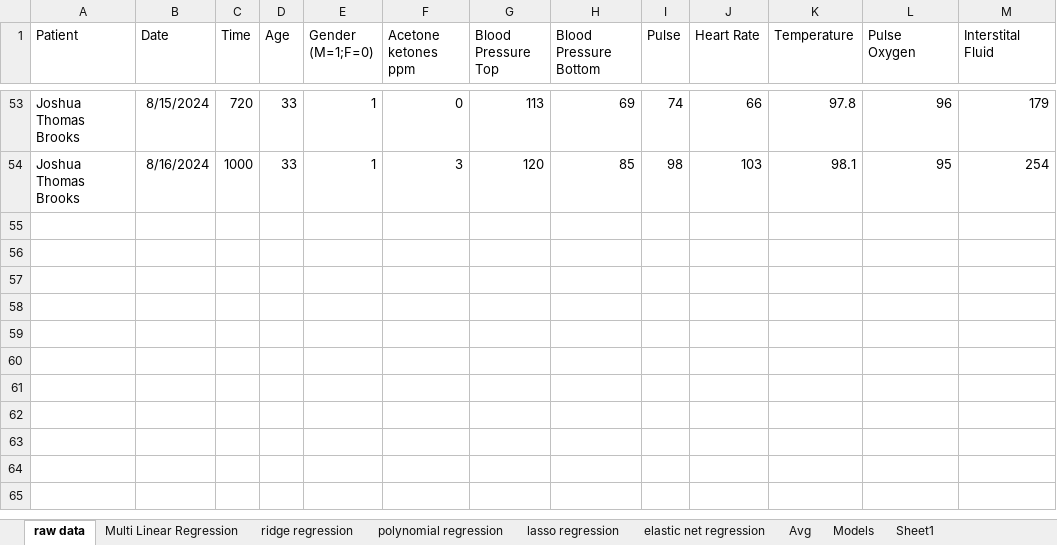
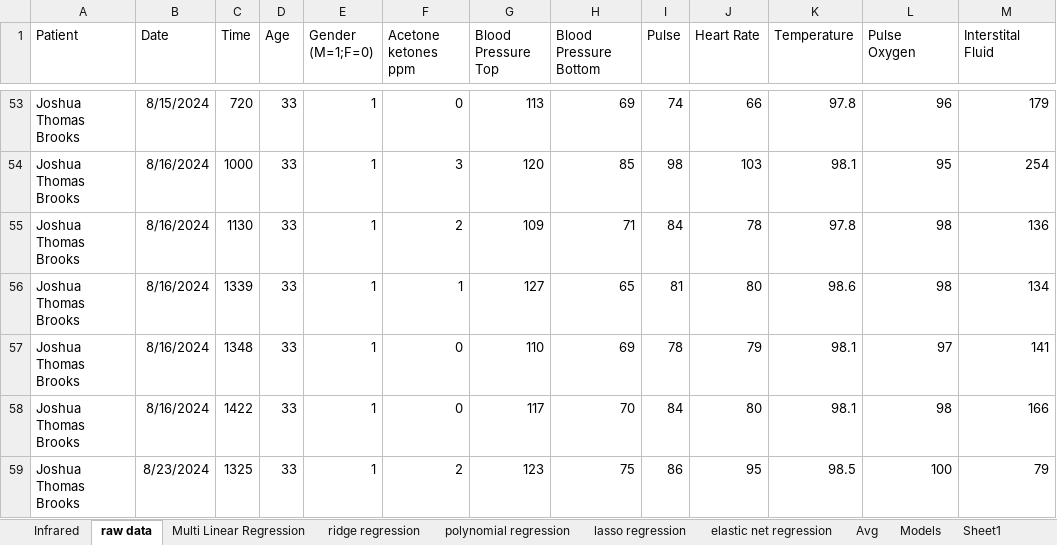
Before and after one commit to jtb21091/Moni, an Excel workbook: Moni.xlsx, sheet raw data, drawn as a sheet; only a part is shown, gaps mark what is left out; values as stored, in another font and other column widths than the file's, no borders; the diff names each change by its address in the sheet, - before the commit and + after, or states it on an @@ line.

```diff
--- a/Moni.xlsx (sheet raw data)
+++ b/Moni.xlsx (sheet raw data)
+sheet tab: Infrared
+row 55: Joshua Thomas Brooks | 8/16/2024 | 1130 | 33 | 1 | 2 | 109 | 71 | 84 | 78 | 97.8 | 98 | 136
+row 56: Joshua Thomas Brooks | 8/16/2024 | 1339 | 33 | 1 | 1 | 127 | 65 | 81 | 80 | 98.6 | 98 | 134
+row 57: Joshua Thomas Brooks | 8/16/2024 | 1348 | 33 | 1 | 0 | 110 | 69 | 78 | 79 | 98.1 | 97 | 141
+row 58: Joshua Thomas Brooks | 8/16/2024 | 1422 | 33 | 1 | 0 | 117 | 70 | 84 | 80 | 98.1 | 98 | 166
+row 59: Joshua Thomas Brooks | 8/23/2024 | 1325 | 33 | 1 | 2 | 123 | 75 | 86 | 95 | 98.5 | 100 | 79
```
Also changed, not shown: sheet Multi Linear Regression, sheet Avg.
